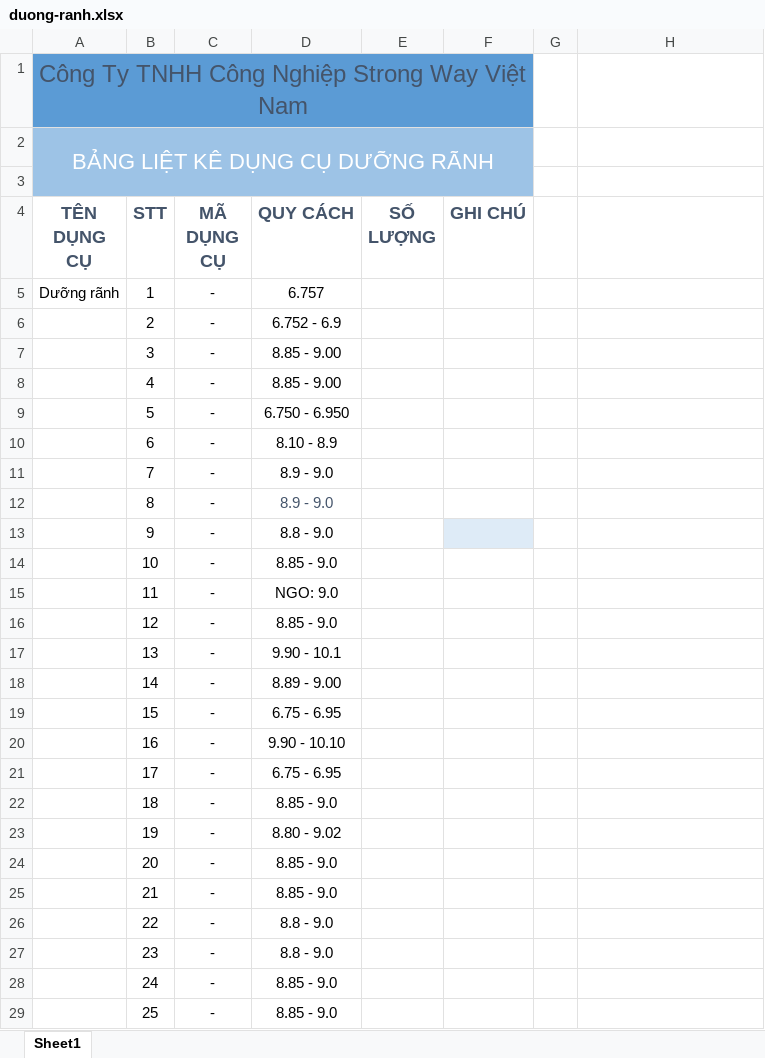
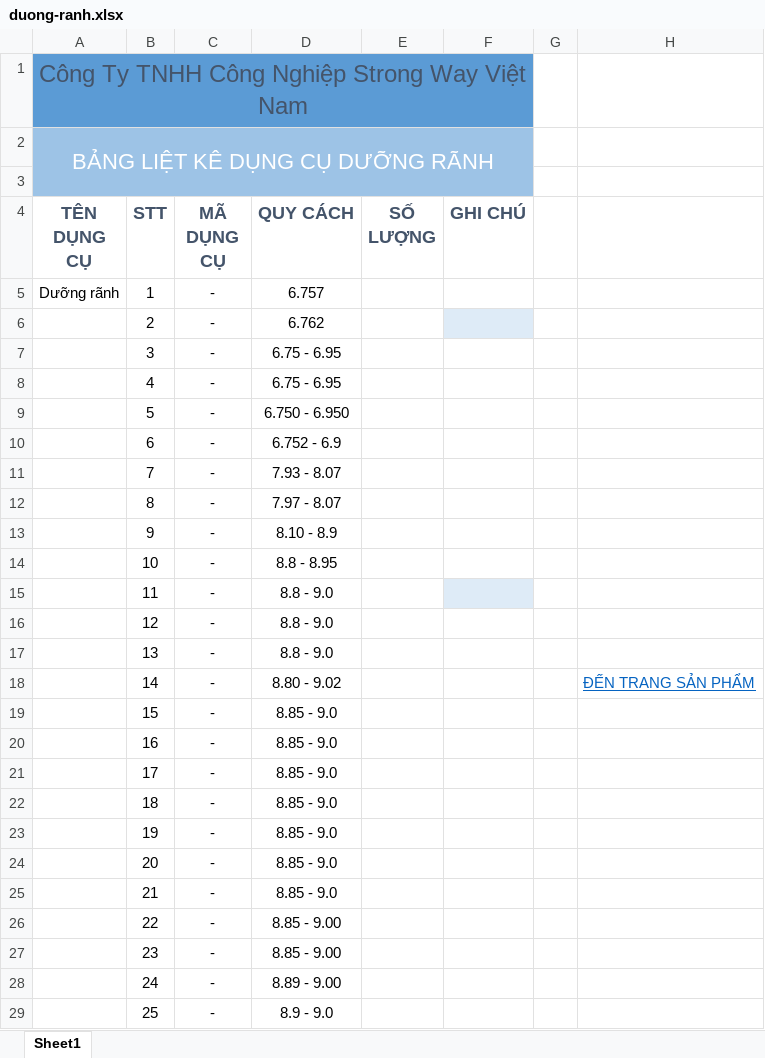
Before and after one commit to nguyenthihoangduong/strongway_dungcu, an Excel workbook: kho/duong-ranh.xlsx, sheet Sheet1, drawn as a sheet; only a part is shown; values as stored, in another font and other column widths than the file's, no borders; table styles not drawn; the diff covers the shown part only; the diff names each change by its address in the sheet, - before the commit and + after, or states it on an @@ line.

```diff
--- a/kho/duong-ranh.xlsx (sheet Sheet1)
+++ b/kho/duong-ranh.xlsx (sheet Sheet1)
-D6 (QUY CÁCH): 6.752 - 6.9
+D6 (QUY CÁCH): 6.762
-F6 fill: none
+F6 fill: #DEEBF7
-D7:D8 (QUY CÁCH): 8.85 - 9.00
+D7:D8 (QUY CÁCH): 6.75 - 6.95
-D10 (QUY CÁCH): 8.10 - 8.9
+D10 (QUY CÁCH): 6.752 - 6.9
-D11 (QUY CÁCH): 8.9 - 9.0
+D11 (QUY CÁCH): 7.93 - 8.07
-D12 (QUY CÁCH): 8.9 - 9.0
+D12 (QUY CÁCH): 7.97 - 8.07
-D12 text colour: #44546A
+D12 text colour: black
-D13 (QUY CÁCH): 8.8 - 9.0
+D13 (QUY CÁCH): 8.10 - 8.9
-F13 fill: #DEEBF7
+F13 fill: none
-D14 (QUY CÁCH): 8.85 - 9.0
+D14 (QUY CÁCH): 8.8 - 8.95
-D15 (QUY CÁCH): NGO: 9.0
+D15 (QUY CÁCH): 8.8 - 9.0
-F15 fill: none
+F15 fill: #DEEBF7
-D16 (QUY CÁCH): 8.85 - 9.0
+D16 (QUY CÁCH): 8.8 - 9.0
-D17 (QUY CÁCH): 9.90 - 10.1
+D17 (QUY CÁCH): 8.8 - 9.0
-D18 (QUY CÁCH): 8.89 - 9.00
+D18 (QUY CÁCH): 8.80 - 9.02
-H18: (empty)
+H18: ĐẾN TRANG SẢN PHẨM
-D19 (QUY CÁCH): 6.75 - 6.95
+D19 (QUY CÁCH): 8.85 - 9.0
-D20 (QUY CÁCH): 9.90 - 10.10
+D20 (QUY CÁCH): 8.85 - 9.0
-D21 (QUY CÁCH): 6.75 - 6.95
+D21 (QUY CÁCH): 8.85 - 9.0
-D23 (QUY CÁCH): 8.80 - 9.02
+D23 (QUY CÁCH): 8.85 - 9.0
-D26:D27 (QUY CÁCH): 8.8 - 9.0
+D26:D27 (QUY CÁCH): 8.85 - 9.00
-D28 (QUY CÁCH): 8.85 - 9.0
+D28 (QUY CÁCH): 8.89 - 9.00
-D29 (QUY CÁCH): 8.85 - 9.0
+D29 (QUY CÁCH): 8.9 - 9.0
```
Also changed, not shown: 5 edited cells and cell formats elsewhere in this sheet, kho/DCTH.xlsx, kho/bang-liet-ke-dung-cu-ma-J.xlsx.
